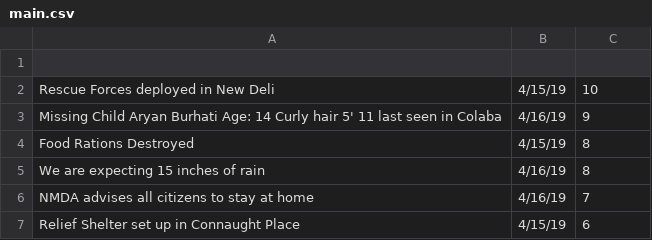
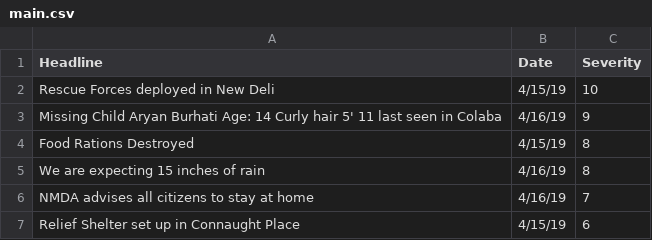
Before and after one commit to fkhan00/Relief_App, a CSV file: main.csv, drawn as a sheet.

Commit message:
add headings

```diff
--- a/main.csv
+++ b/main.csv
@@ -1,2 +1,2 @@
-
+Headline, Date, Severity
 Rescue Forces deployed in New Deli ,4/15/19 ,10
```
